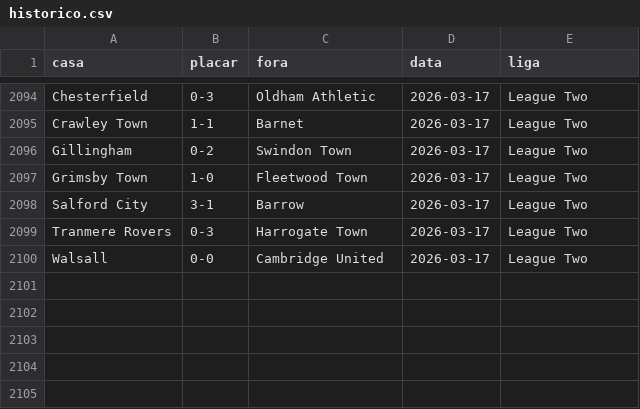
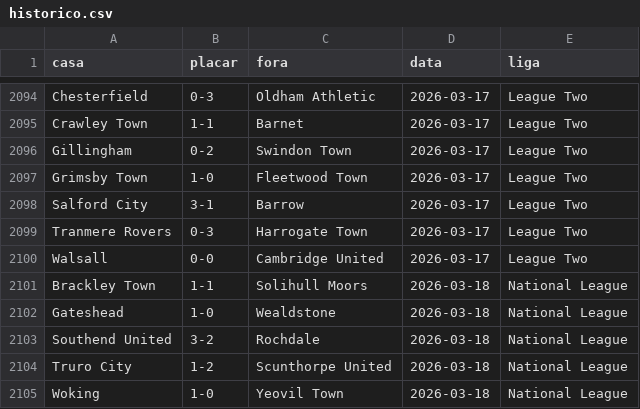
Before and after one commit to AlexTorres10/bbi-placares, a CSV file: data/historico.csv, drawn as a sheet; only a part is shown, gaps mark what is left out; the diff names each change by its address in the sheet, - before the commit and + after, or states it on an @@ line.

```diff
--- a/data/historico.csv
+++ b/data/historico.csv
+row 2101: Brackley Town | 1-1 | Solihull Moors | 2026-03-18 | National League
+row 2102: Gateshead | 1-0 | Wealdstone | 2026-03-18 | National League
+row 2103: Southend United | 3-2 | Rochdale | 2026-03-18 | National League
+row 2104: Truro City | 1-2 | Scunthorpe United | 2026-03-18 | National League
+row 2105: Woking | 1-0 | Yeovil Town | 2026-03-18 | National League
```
Also changed, not shown: data/posicoes.csv, 1 other file.
